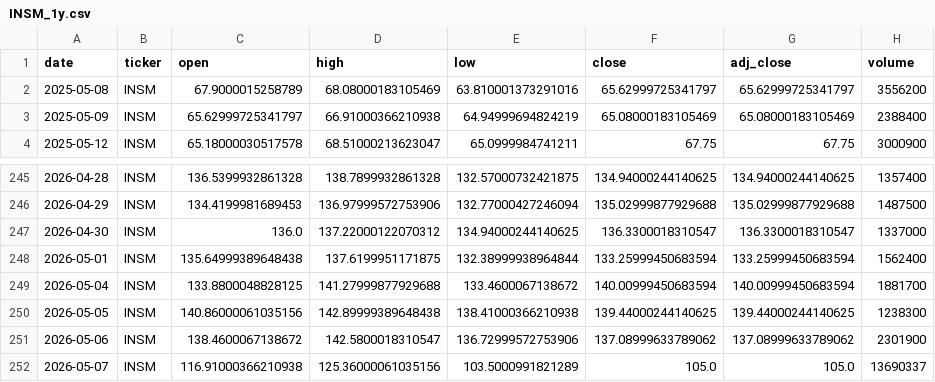
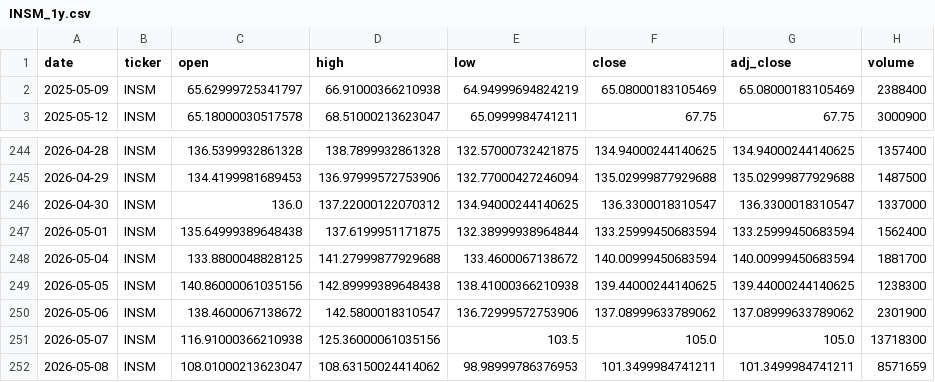
Before and after one commit to Illania/sellsmart-ml-api, a CSV file: data/cache/live_prices/INSM_1y.csv, drawn as a sheet; only a part is shown, gaps mark what is left out.

```diff
--- a/data/cache/live_prices/INSM_1y.csv
+++ b/data/cache/live_prices/INSM_1y.csv
@@ -1,3 +1,2 @@
 date,ticker,open,high,low,close,adj_close,volume
-2025-05-08,INSM,67.9000015258789,68.08000183105469,63.810001373291016,65.62999725341797,65.62999725341797,3556200
 2025-05-09,INSM,65.62999725341797,66.91000366210938,64.94999694824219,65.08000183105469,65.08000183105469,2388400
@@ -251,2 +250,3 @@ date,ticker,open,high,low,close,adj_close,volume
 2026-05-06,INSM,138.4600067138672,142.5800018310547,136.72999572753906,137.08999633789062,137.08999633789062,2301900
-2026-05-07,INSM,116.91000366210938,125.36000061035156,103.5000991821289,105.0,105.0,13690337
+2026-05-07,INSM,116.91000366210938,125.36000061035156,103.5,105.0,105.0,13718300
+2026-05-08,INSM,108.01000213623047,108.63150024414062,98.98999786376953,101.3499984741211,101.3499984741211,8571659
```
Also changed, not shown: data/cache/live_news/NVDA_news.csv, data/cache/live_prices/AAPL_1y.csv, 38 other files.
